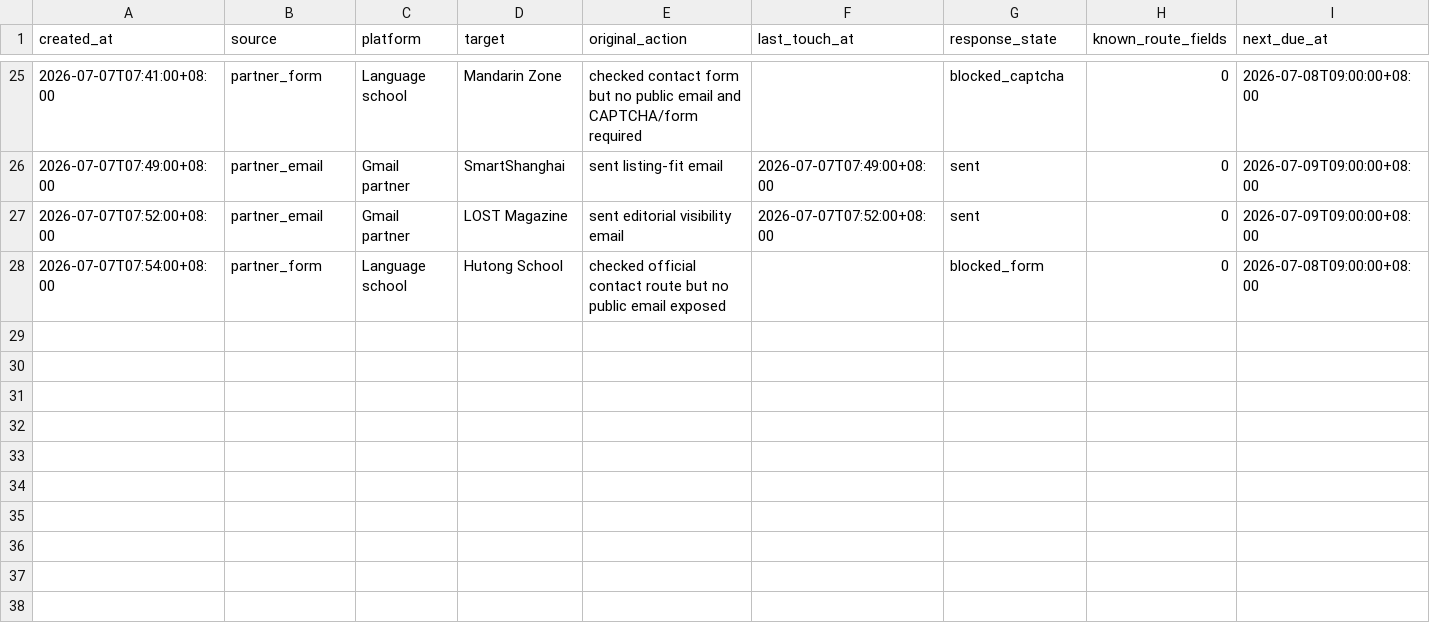
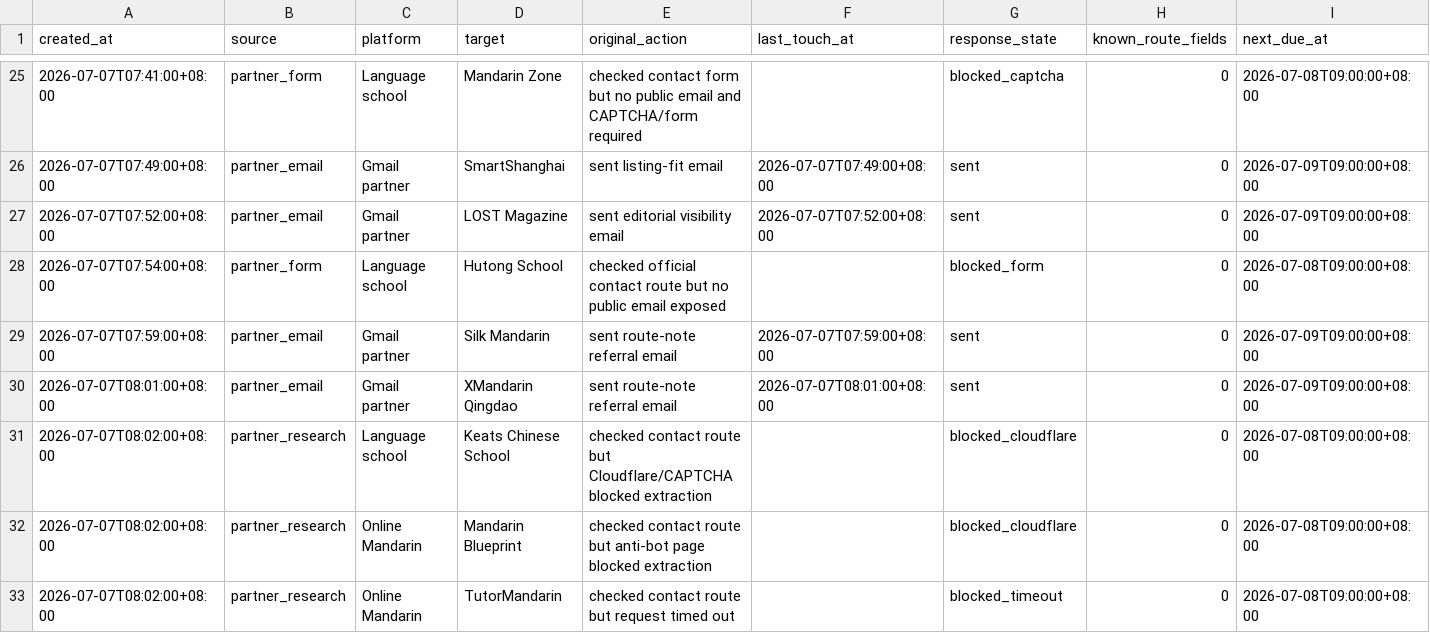
Before and after one commit to bluehourchina/bluehourchina.com, a CSV file: ops/first-customer-followup-tracker-2026-07-07.csv, drawn as a sheet; only a part is shown, gaps mark what is left out; rows hold the shown columns only; the diff names each change by its address in the sheet, - before the commit and + after, or states it on an @@ line.

```diff
--- a/ops/first-customer-followup-tracker-2026-07-07.csv
+++ b/ops/first-customer-followup-tracker-2026-07-07.csv
+row 29: 2026-07-07T07:59:00+08:00 | partner_email | Gmail partner | Silk Mandarin | sent route-note referral email | 2026-07-07T07:59:00+08:00 | sent | 0 | 2026-07-09T09:00:00+08:00
+row 30: 2026-07-07T08:01:00+08:00 | partner_email | Gmail partner | XMandarin Qingdao | sent route-note referral email | 2026-07-07T08:01:00+08:00 | sent | 0 | 2026-07-09T09:00:00+08:00
+row 31: 2026-07-07T08:02:00+08:00 | partner_research | Language school | Keats Chinese School | checked contact route but Cloudflare/CAPTCHA blocked extraction |  | blocked_cloudflare | 0 | 2026-07-08T09:00:00+08:00
+row 32: 2026-07-07T08:02:00+08:00 | partner_research | Online Mandarin | Mandarin Blueprint | checked contact route but anti-bot page blocked extraction |  | blocked_cloudflare | 0 | 2026-07-08T09:00:00+08:00
+row 33: 2026-07-07T08:02:00+08:00 | partner_research | Online Mandarin | TutorMandarin | checked contact route but request timed out |  | blocked_timeout | 0 | 2026-07-08T09:00:00+08:00
```
Also changed, not shown: ops/first-customer-execution-log-2026-07-07.csv, 1 other file.
